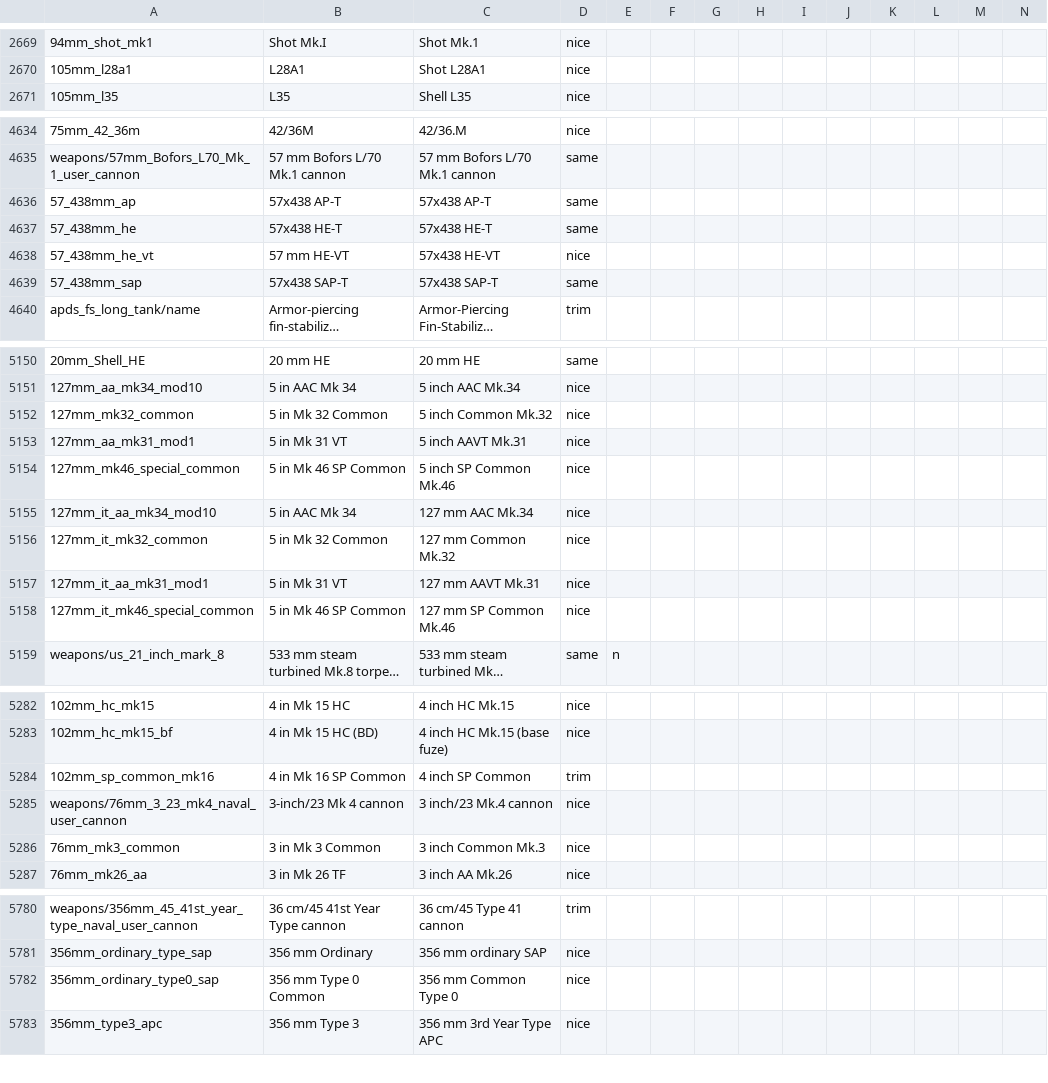
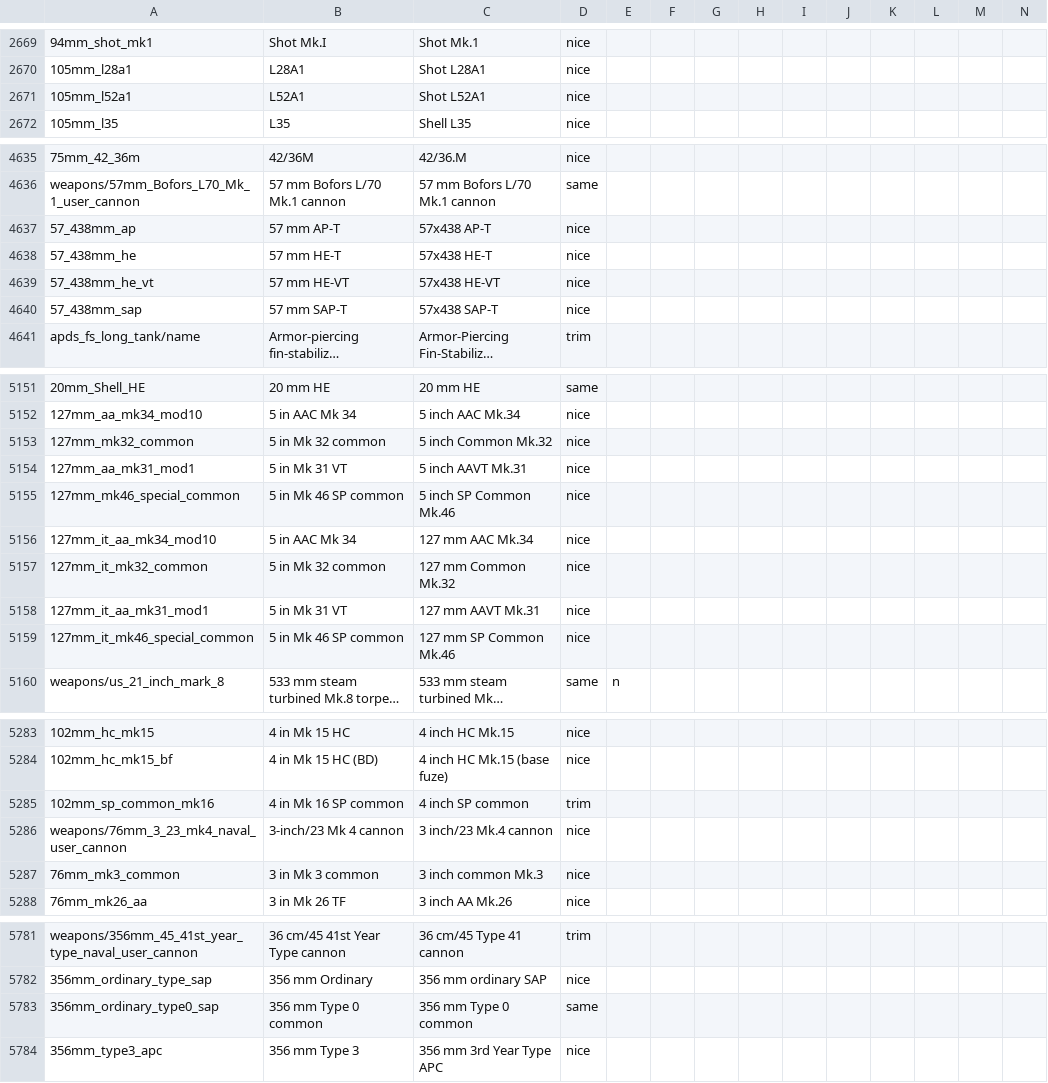
Before and after one commit to mikechuy/SCAM, a CSV file: units_weaponry.csv, drawn as a sheet; only a part is shown, gaps mark what is left out; long unchanged cells end in …; addresses are those after the commit; rows hold the shown columns only; the diff covers the shown part only; the diff names each change by its address in the sheet, - before the commit and + after, or states it on an @@ line.

```diff
--- a/units_weaponry.csv
+++ b/units_weaponry.csv
+row 2671: 105mm_l52a1 | L52A1 | Shot L52A1 | nice
-B4637: 57х438 AP-T
+B4637: 57 mm AP-T
-D4637:D4638: same
+D4637:D4638: nice
-B4638: 57х438 HE-T
+B4638: 57 mm HE-T
-B4640: 57х438 SAP-T
+B4640: 57 mm SAP-T
-D4640: same
+D4640: nice
-B5153: 5 in Mk 32 Common
+B5153: 5 in Mk 32 common
-B5155: 5 in Mk 46 SP Common
+B5155: 5 in Mk 46 SP common
-B5157: 5 in Mk 32 Common
+B5157: 5 in Mk 32 common
-B5159: 5 in Mk 46 SP Common
+B5159: 5 in Mk 46 SP common
-B5285: 4 in Mk 16 SP Common
+B5285: 4 in Mk 16 SP common
-C5285: 4 inch SP Common
+C5285: 4 inch SP common
-B5287: 3 in Mk 3 Common
+B5287: 3 in Mk 3 common
-C5287: 3 inch Common Mk.3
+C5287: 3 inch common Mk.3
-B5783: 356 mm Type 0 Common
+B5783: 356 mm Type 0 common
-C5783: 356 mm Common Type 0
+C5783: 356 mm Type 0 common
-D5783: nice
+D5783: same
```
Also changed, not shown: 20 edited cells elsewhere in this file, menu.csv, 1 other file.
